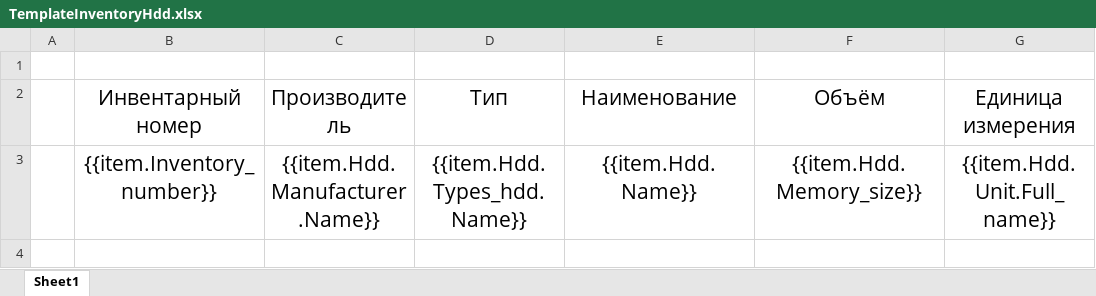
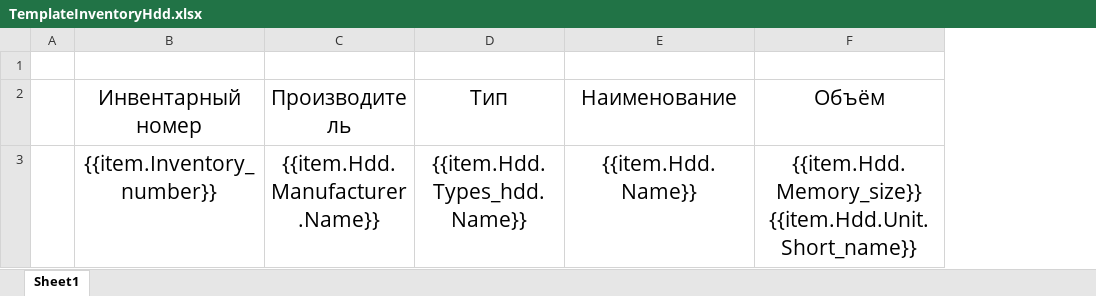
Before and after one commit to Tetz228/Inventory, an Excel workbook: Inventory/Templates/TemplateInventoryHdd.xlsx, sheet Sheet1, drawn as a sheet; values as stored, in another font and other column widths than the file's, no borders; the diff names each change by its address in the sheet, - before the commit and + after, or states it on an @@ line.

```diff
--- a/Inventory/Templates/TemplateInventoryHdd.xlsx (sheet Sheet1)
+++ b/Inventory/Templates/TemplateInventoryHdd.xlsx (sheet Sheet1)
-column G (Единица измерения), row 3: {{item.Hdd.Unit.Full_name}}
-F3 (Объём): {{item.Hdd.Memory_size}}
+F3 (Объём): {{item.Hdd.Memory_size}} {{item.Hdd.Unit.Short_name}}
```
Also changed, not shown: Inventory/Templates/TemplateInventoryGraphicsCards.xlsx, 1 other file.
